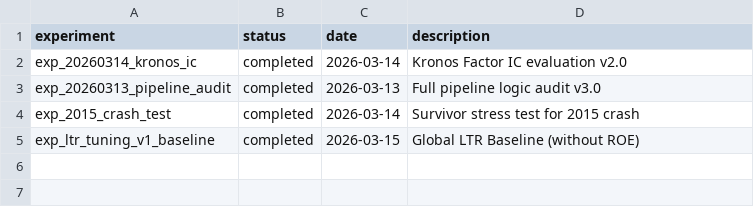
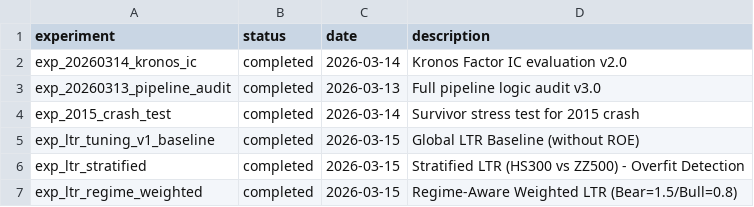
Before and after one commit to 20070316lbw-netizen/QQ-AI-Quant-Lab, a CSV file: research_db/index/experiments.csv, drawn as a sheet; the diff names each change by its address in the sheet, - before the commit and + after, or states it on an @@ line.

Commit message:
Research: Update experiments index with LTR Stage 2 & 3.

```diff
--- a/research_db/index/experiments.csv
+++ b/research_db/index/experiments.csv
+row 6: exp_ltr_stratified | completed | 2026-03-15 | Stratified LTR (HS300 vs ZZ500) - Overfit Detection
+row 7: exp_ltr_regime_weighted | completed | 2026-03-15 | Regime-Aware Weighted LTR (Bear=1.5/Bull=0.8)
```
